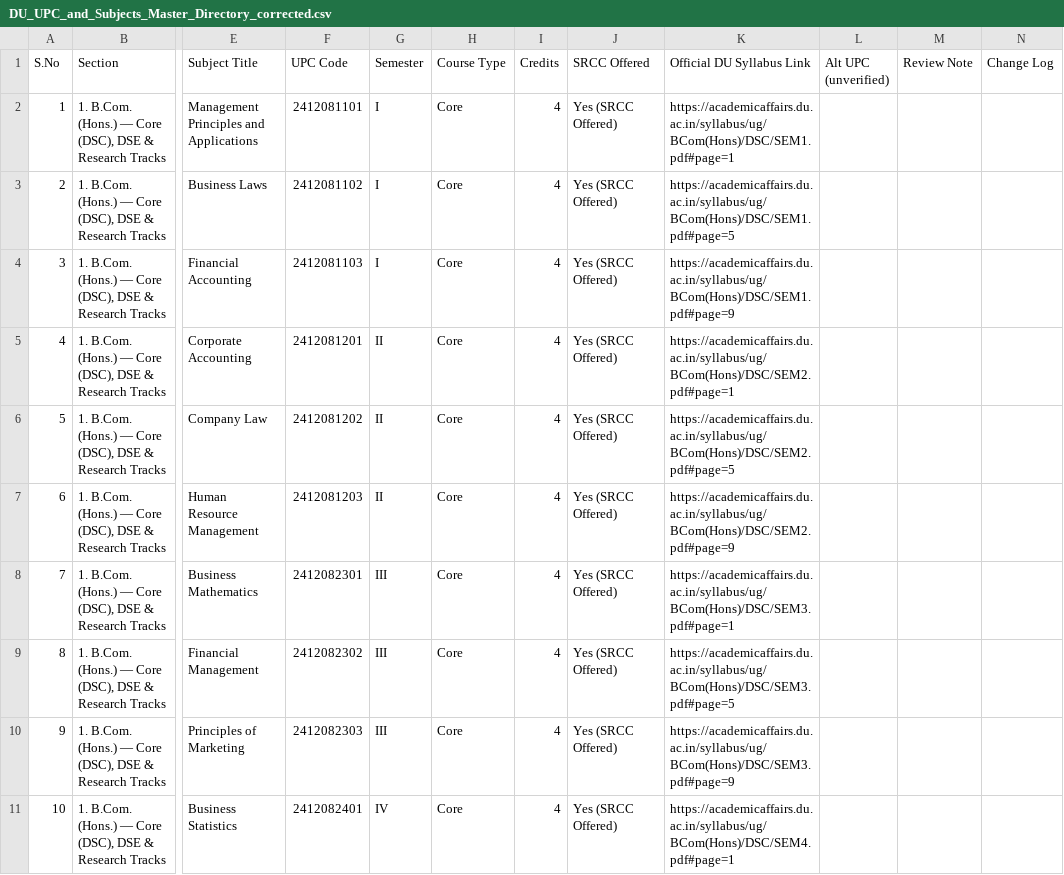
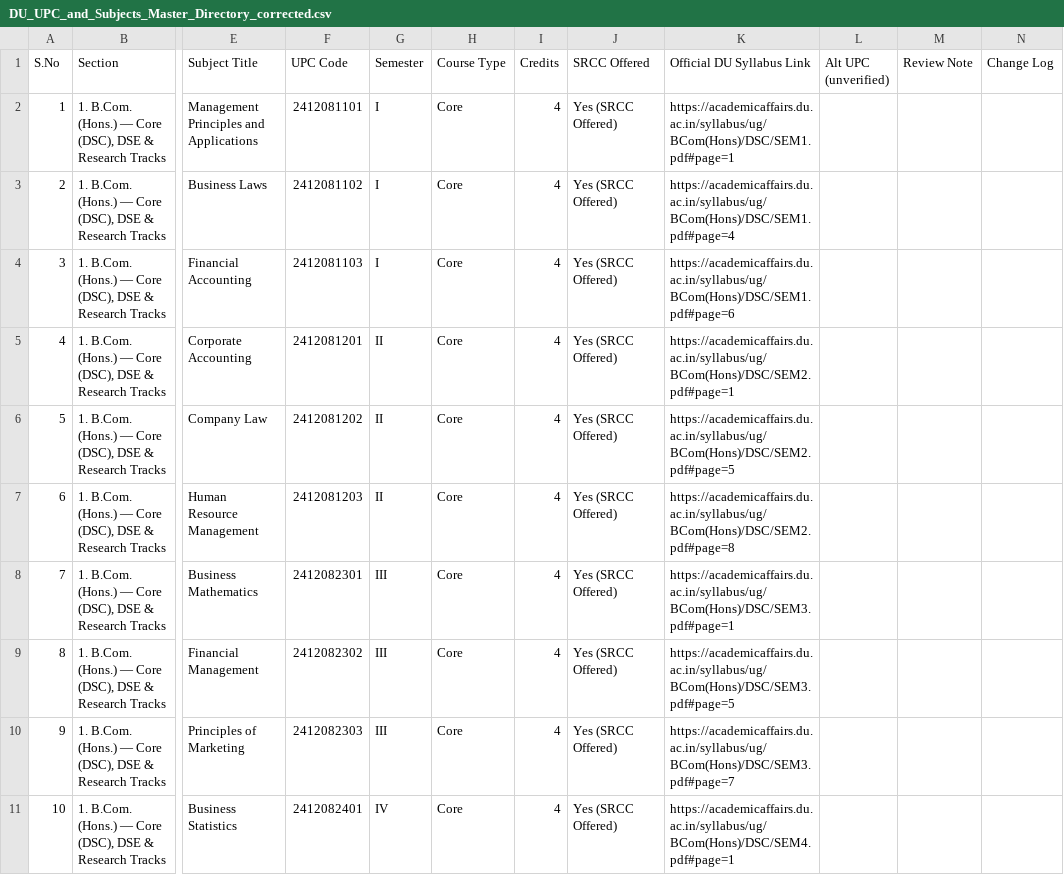
Before and after one commit to anand-srcc/srcc-free-classrooms, a CSV file: DU_UPC_and_Subjects_Master_Directory_corrected.csv, drawn as a sheet; only a part is shown, gaps mark what is left out; the diff covers the shown part only; the diff names each change by its address in the sheet, - before the commit and + after, or states it on an @@ line.

Commit message:
🎯 Recalibrate syllabus PDF page redirects to exact course title start pages (e.g., Business Laws p. 4, Financial Accounting p. 6, HRM p. 8)

```diff
--- a/DU_UPC_and_Subjects_Master_Directory_corrected.csv
+++ b/DU_UPC_and_Subjects_Master_Directory_corrected.csv
-K3 (Official DU Syllabus Link): https://academicaffairs.du.ac.in/syllabus/ug/BCom(Hons)/DSC/SEM1.pdf#page=5
+K3 (Official DU Syllabus Link): https://academicaffairs.du.ac.in/syllabus/ug/BCom(Hons)/DSC/SEM1.pdf#page=4
-K4 (Official DU Syllabus Link): https://academicaffairs.du.ac.in/syllabus/ug/BCom(Hons)/DSC/SEM1.pdf#page=9
+K4 (Official DU Syllabus Link): https://academicaffairs.du.ac.in/syllabus/ug/BCom(Hons)/DSC/SEM1.pdf#page=6
-K7 (Official DU Syllabus Link): https://academicaffairs.du.ac.in/syllabus/ug/BCom(Hons)/DSC/SEM2.pdf#page=9
+K7 (Official DU Syllabus Link): https://academicaffairs.du.ac.in/syllabus/ug/BCom(Hons)/DSC/SEM2.pdf#page=8
-K10 (Official DU Syllabus Link): https://academicaffairs.du.ac.in/syllabus/ug/BCom(Hons)/DSC/SEM3.pdf#page=9
+K10 (Official DU Syllabus Link): https://academicaffairs.du.ac.in/syllabus/ug/BCom(Hons)/DSC/SEM3.pdf#page=7
```
Also changed, not shown: 6 edited cells elsewhere in this file, web_app/DU_UPC_and_Subjects_Master_Directory_corrected.csv, 11 other files.
